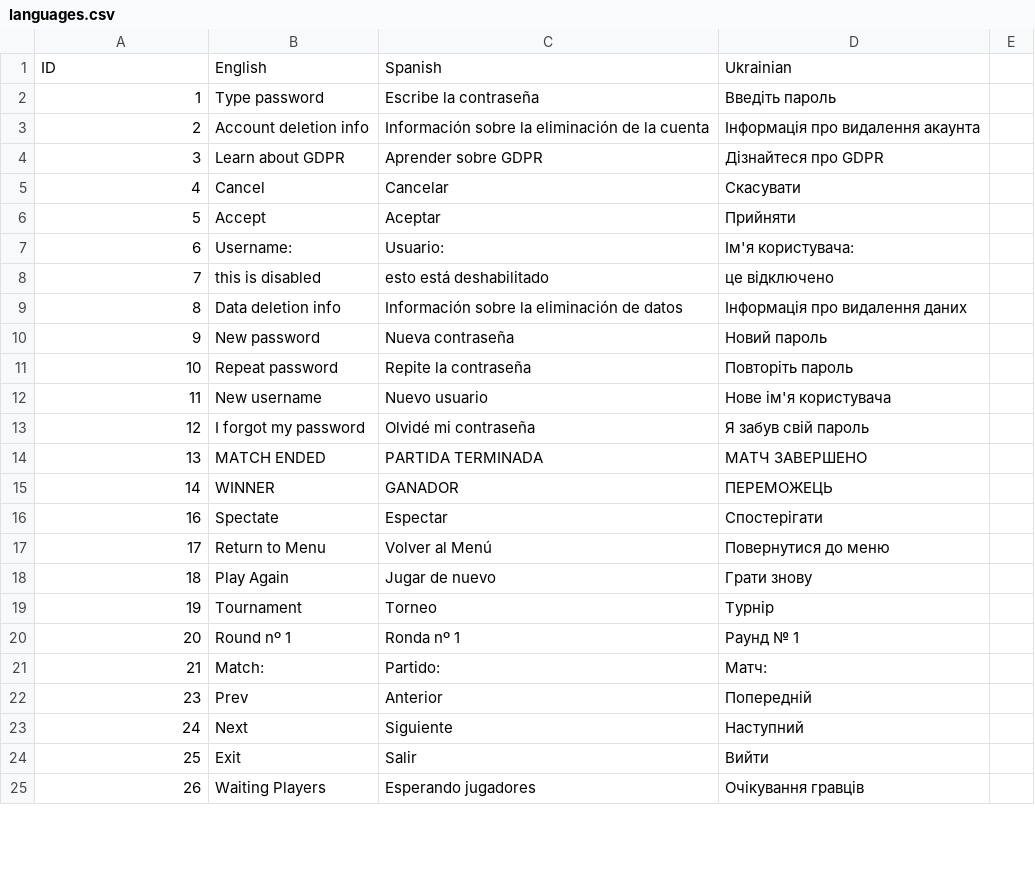
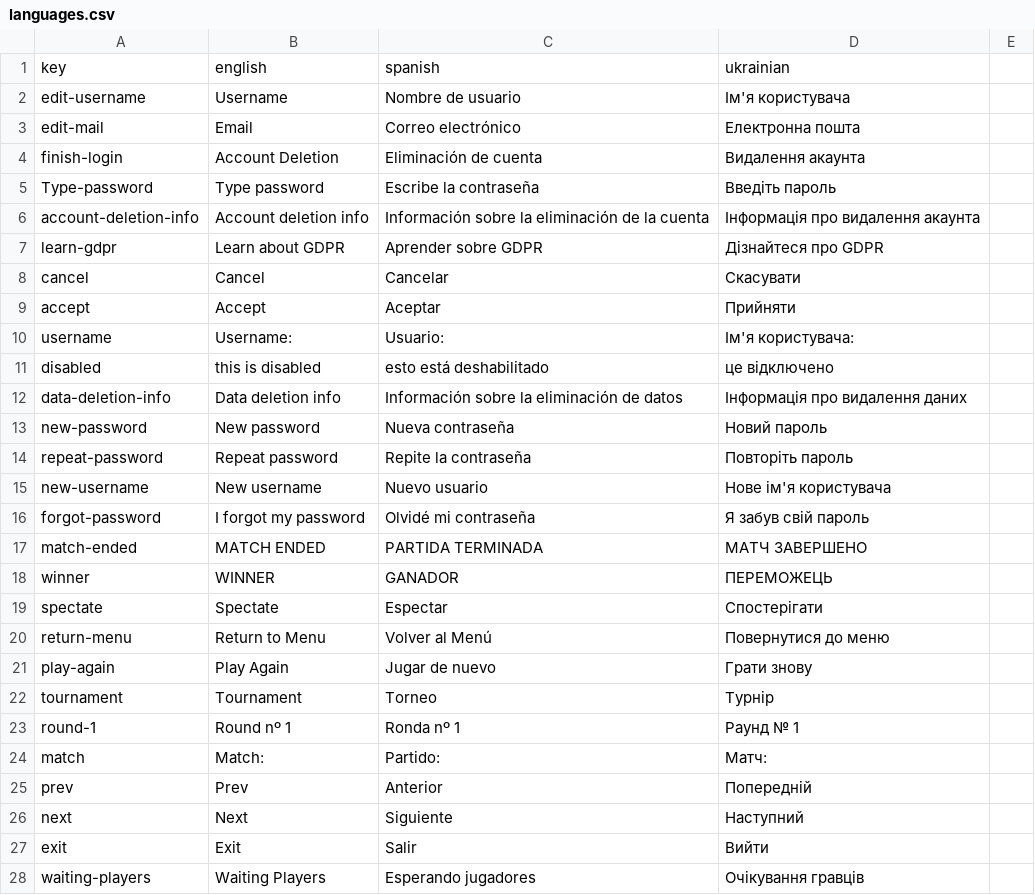
Before and after one commit to isromero/transcendence, a CSV file: fe/public/assets/languages/languages.csv, drawn as a sheet; only a part is shown; the diff covers the shown part only.

```diff
--- a/fe/public/assets/languages/languages.csv
+++ b/fe/public/assets/languages/languages.csv
@@ -1,25 +1,28 @@
-ID,English,Spanish,Ukrainian
-1,Type password,Escribe la contraseña,Введіть пароль
-2,Account deletion info,Información sobre la eliminación de la cuenta,Інформація про видалення акаунта
-3,Learn about GDPR,Aprender sobre GDPR,Дізнайтеся про GDPR
-4,Cancel,Cancelar,Скасувати
-5,Accept,Aceptar,Прийняти
-6,Username:,Usuario:,Ім'я користувача:
-7,this is disabled,esto está deshabilitado,це відключено
-8,Data deletion info,Información sobre la eliminación de datos,Інформація про видалення даних
-9,New password,Nueva contraseña,Новий пароль
-10,Repeat password,Repite la contraseña,Повторіть пароль
-11,New username,Nuevo usuario,Нове ім'я користувача
-12,I forgot my password,Olvidé mi contraseña,Я забув свій пароль
-13,MATCH ENDED,PARTIDA TERMINADA,МАТЧ ЗАВЕРШЕНО
-14,WINNER,GANADOR,ПЕРЕМОЖЕЦЬ
-16,Spectate,Espectar,Спостерігати
-17,Return to Menu,Volver al Menú,Повернутися до меню
-18,Play Again,Jugar de nuevo,Грати знову
-19,Tournament,Torneo,Турнір
-20,Round nº 1,Ronda nº 1,Раунд № 1
-21,Match:,Partido:,Матч:
-23,Prev,Anterior,Попередній
-24,Next,Siguiente,Наступний
-25,Exit,Salir,Вийти
-26,Waiting Players,Esperando jugadores,Очікування гравців
+key,english,spanish,ukrainian
+edit-username,Username,Nombre de usuario,Ім'я користувача
+edit-mail,Email,Correo electrónico,Електронна пошта
+finish-login,Account Deletion,Eliminación de cuenta,Видалення акаунта
+Type-password,Type password,Escribe la contraseña,Введіть пароль
+account-deletion-info,Account deletion info,Información sobre la eliminación de la cuenta,Інформація про видалення акаунта
+learn-gdpr,Learn about GDPR,Aprender sobre GDPR,Дізнайтеся про GDPR
+cancel,Cancel,Cancelar,Скасувати
+accept,Accept,Aceptar,Прийняти
+username,Username:,Usuario:,Ім'я користувача:
+disabled,this is disabled,esto está deshabilitado,це відключено
+data-deletion-info,Data deletion info,Información sobre la eliminación de datos,Інформація про видалення даних
+new-password,New password,Nueva contraseña,Новий пароль
+repeat-password,Repeat password,Repite la contraseña,Повторіть пароль
+new-username,New username,Nuevo usuario,Нове ім'я користувача
+forgot-password,I forgot my password,Olvidé mi contraseña,Я забув свій пароль
+match-ended,MATCH ENDED,PARTIDA TERMINADA,МАТЧ ЗАВЕРШЕНО
+winner,WINNER,GANADOR,ПЕРЕМОЖЕЦЬ
+spectate,Spectate,Espectar,Спостерігати
+return-menu,Return to Menu,Volver al Menú,Повернутися до меню
+play-again,Play Again,Jugar de nuevo,Грати знову
+tournament,Tournament,Torneo,Турнір
+round-1,Round nº 1,Ronda nº 1,Раунд № 1
+match,Match:,Partido:,Матч:
+prev,Prev,Anterior,Попередній
+next,Next,Siguiente,Наступний
+exit,Exit,Salir,Вийти
+waiting-players,Waiting Players,Esperando jugadores,Очікування гравців
```
Also changed, not shown: 2 removed rows and 28 edited cells elsewhere in this file.
